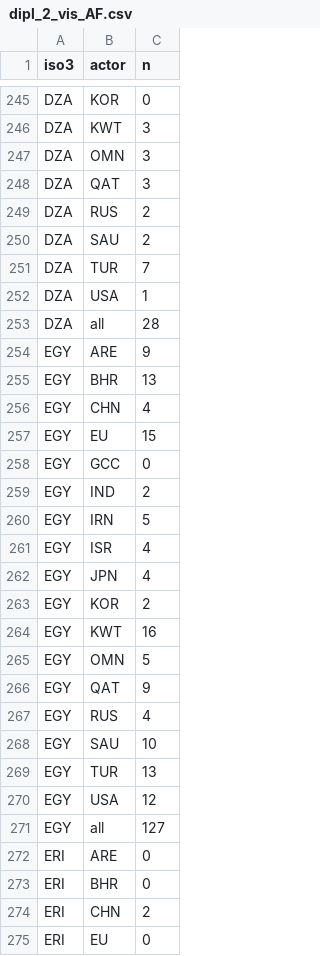
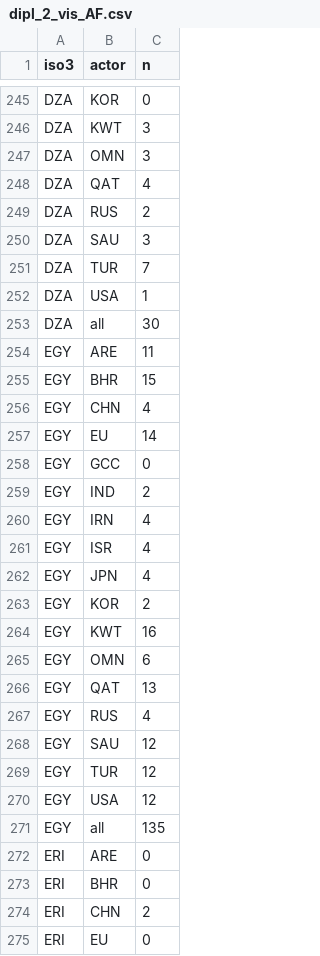
Before and after one commit to euissR/analysis_2026_05-Actors-in-the-MEA, a CSV file: data/dipl_2_vis_AF.csv, drawn as a sheet; only a part is shown, gaps mark what is left out; the diff covers the shown part only.

```diff
--- a/data/dipl_2_vis_AF.csv
+++ b/data/dipl_2_vis_AF.csv
@@ -247,15 +247,15 @@ DZA,KWT,3
 DZA,OMN,3
-DZA,QAT,3
+DZA,QAT,4
 DZA,RUS,2
-DZA,SAU,2
+DZA,SAU,3
 DZA,TUR,7
 DZA,USA,1
-DZA,all,28
-EGY,ARE,9
-EGY,BHR,13
+DZA,all,30
+EGY,ARE,11
+EGY,BHR,15
 EGY,CHN,4
-EGY,EU,15
+EGY,EU,14
 EGY,GCC,0
 EGY,IND,2
-EGY,IRN,5
+EGY,IRN,4
 EGY,ISR,4
@@ -264,9 +264,9 @@ EGY,KOR,2
 EGY,KWT,16
-EGY,OMN,5
-EGY,QAT,9
+EGY,OMN,6
+EGY,QAT,13
 EGY,RUS,4
-EGY,SAU,10
-EGY,TUR,13
+EGY,SAU,12
+EGY,TUR,12
 EGY,USA,12
-EGY,all,127
+EGY,all,135
 ERI,ARE,0
```
Also changed, not shown: 26 edited cells elsewhere in this file, data/dipl_2_vis_ME.csv, data/dipl_2_vis_sub_AF.csv, 50 other files.
